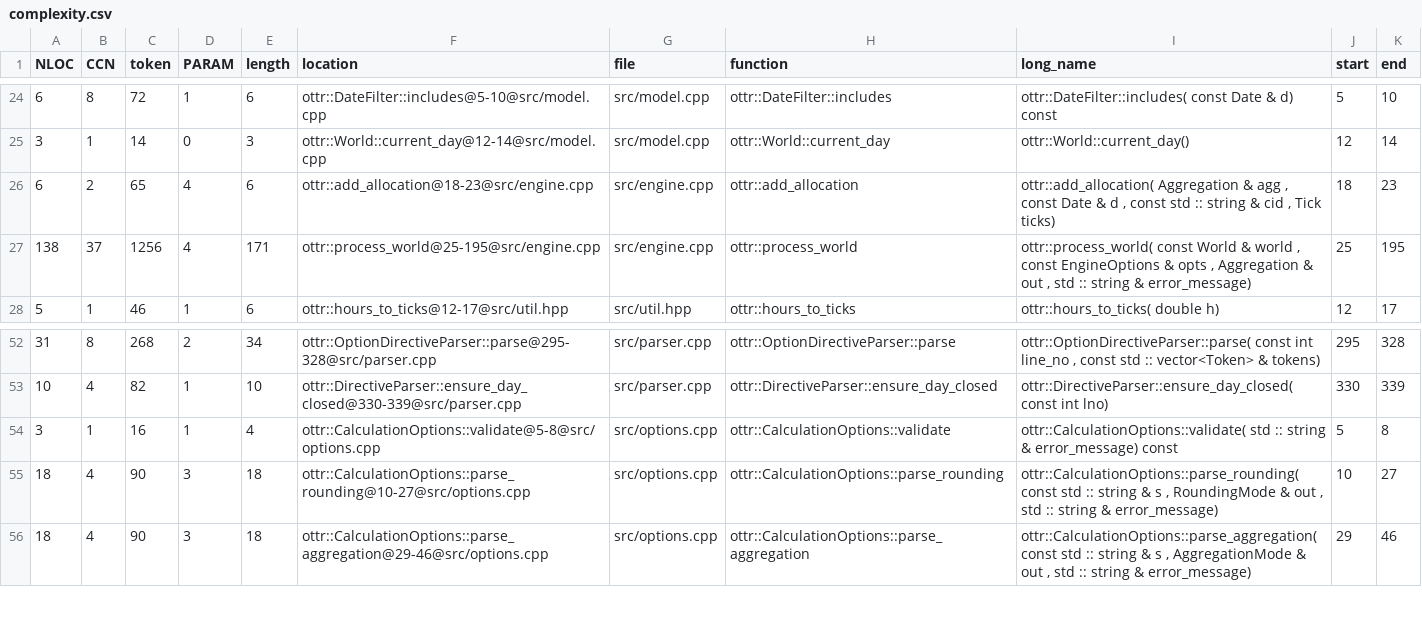
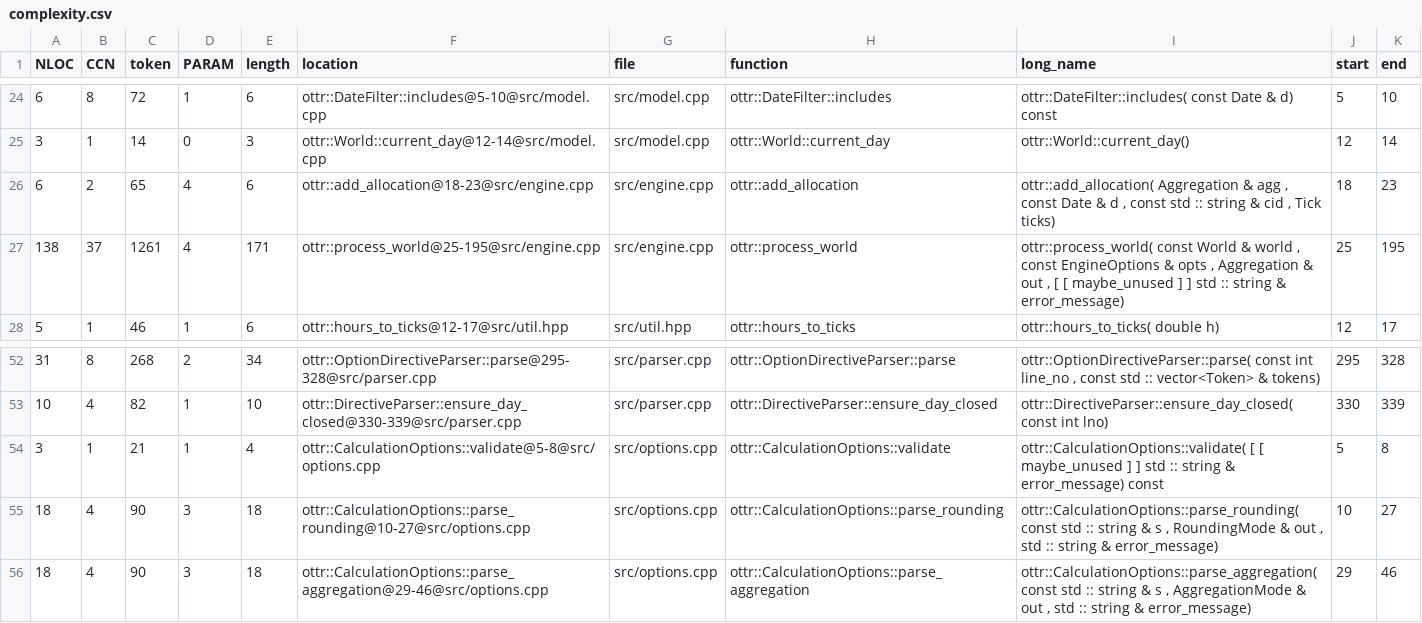
Before and after one commit to ruxven/ottr, a CSV file: complexity/complexity.csv, drawn as a sheet; only a part is shown, gaps mark what is left out.

```diff
--- a/complexity/complexity.csv
+++ b/complexity/complexity.csv
@@ -26,3 +26,3 @@ NLOC,CCN,token,PARAM,length,location,file,function,long_name,start,end
 6,2,65,4,6,"ottr::add_allocation@18-23@src/engine.cpp","src/engine.cpp","ottr::add_allocation","ottr::add_allocation( Aggregation & agg , const Date & d , const std :: string & cid , Tick ticks)",18,23
-138,37,1256,4,171,"ottr::process_world@25-195@src/engine.cpp","src/engine.cpp","ottr::process_world","ottr::process_world( const World & world , const EngineOptions & opts , Aggregation & out , std :: string & error_message)",25,195
+138,37,1261,4,171,"ottr::process_world@25-195@src/engine.cpp","src/engine.cpp","ottr::process_world","ottr::process_world( const World & world , const EngineOptions & opts , Aggregation & out , [ [ maybe_unused ] ] std :: string & error_message)",25,195
 5,1,46,1,6,"ottr::hours_to_ticks@12-17@src/util.hpp","src/util.hpp","ottr::hours_to_ticks","ottr::hours_to_ticks( double h)",12,17
@@ -53,3 +53,3 @@ NLOC,CCN,token,PARAM,length,location,file,function,long_name,start,end
 10,4,82,1,10,"ottr::DirectiveParser::ensure_day_closed@330-339@src/parser.cpp","src/parser.cpp","ottr::DirectiveParser::ensure_day_closed","ottr::DirectiveParser::ensure_day_closed( const int lno)",330,339
-3,1,16,1,4,"ottr::CalculationOptions::validate@5-8@src/options.cpp","src/options.cpp","ottr::CalculationOptions::validate","ottr::CalculationOptions::validate( std :: string & error_message) const",5,8
+3,1,21,1,4,"ottr::CalculationOptions::validate@5-8@src/options.cpp","src/options.cpp","ottr::CalculationOptions::validate","ottr::CalculationOptions::validate( [ [ maybe_unused ] ] std :: string & error_message) const",5,8
 18,4,90,3,18,"ottr::CalculationOptions::parse_rounding@10-27@src/options.cpp","src/options.cpp","ottr::CalculationOptions::parse_rounding","ottr::CalculationOptions::parse_rounding( const std :: string & s , RoundingMode & out , std :: string & error_message)",10,27
```
Also changed, not shown: 18 other files.
